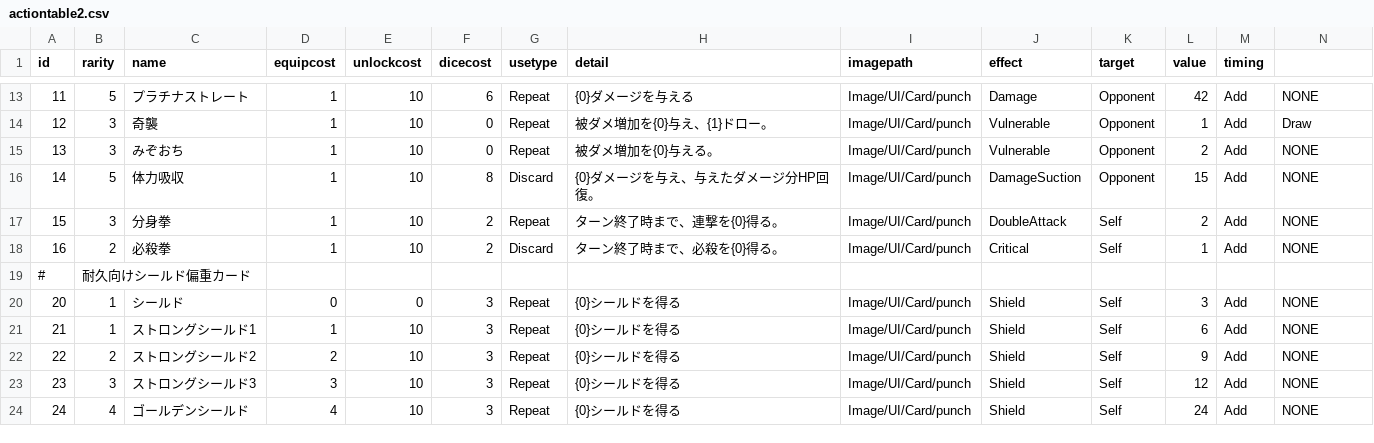
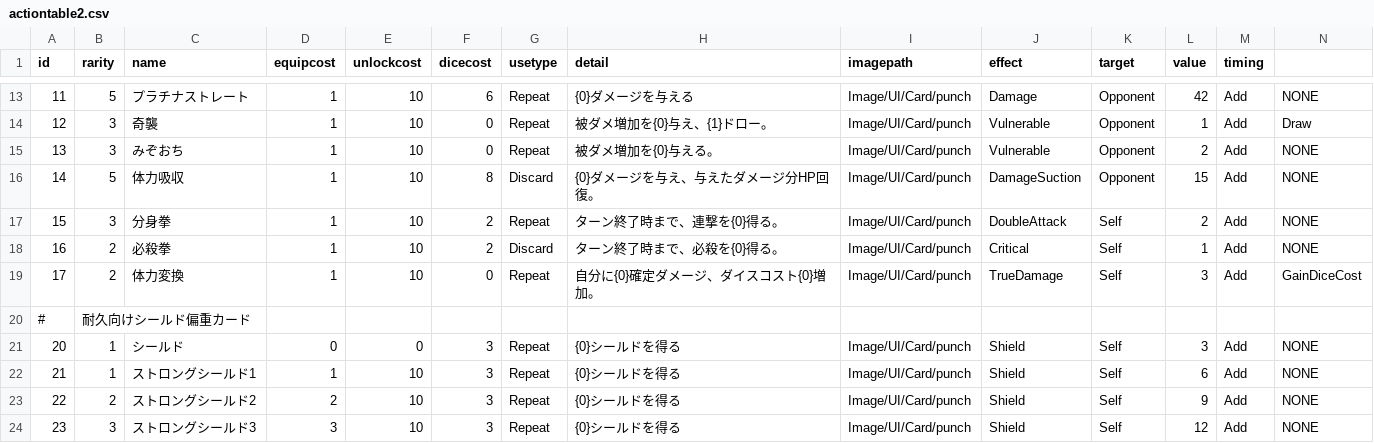
Before and after one commit to yamashita8655/STSLike, a CSV file: Assets/Resources/Csv/actiontable2.csv, drawn as a sheet; only a part is shown, gaps mark what is left out; the shorter side is filled out with more unchanged rows; rows hold the shown columns only; the diff names each change by its address in the sheet, - before the commit and + after, or states it on an @@ line.

Commit message:
ダイスコスト増加追加、使ってないCSV（旧ActionTable）削除

```diff
--- a/Assets/Resources/Csv/actiontable2.csv
+++ b/Assets/Resources/Csv/actiontable2.csv
+row 19: 17 | 2 | 体力変換 | 1 | 10 | 0 | Repeat | 自分に{0}確定ダメージ、ダイスコスト{0}増加。 | Image/UI/Card/punch | TrueDamage | Self | 3 | Add | GainDiceCost
```
Also changed, not shown: 11 other files.
